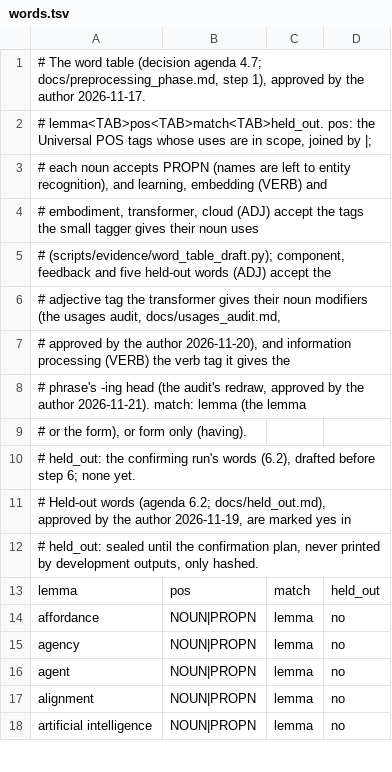
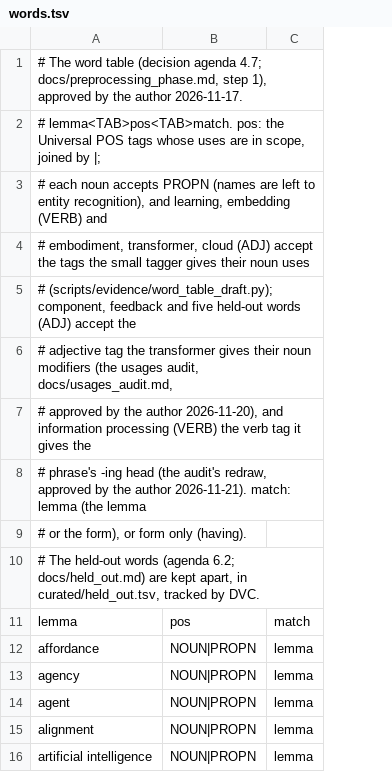
Before and after one commit to Dovalization/interpretant, a TSV file: curated/words.tsv, drawn as a sheet; only a part is shown; the diff names each change by its address in the sheet, - before the commit and + after, or states it on an @@ line.

Commit message:
feat(catalog): keep the held-out words out of git, in DVC, under random sealed names
The held-out set is to stay secret until the confirmation plan while the repository's history is
published, so the words move to curated/held_out.tsv and their evidence stays in
curated/held_out_evidence.jsonl, both tracked by DVC; curated/words.tsv keeps the 53 development
words. load_words reads both and refuses to run without the held-out file, and the tests that read
the real set skip where it's absent, as on CI.

A held-out word's reported name was the first 12 hex digits of its lemma's sha256, which hashing
candidate words reads back. Each word now has a random sealed name kept beside it, and the 380
committed review files were re-sealed with them.

```diff
--- a/curated/words.tsv
+++ b/curated/words.tsv
-column D, rows 13-18: held_out | no | no | no | no | no
-A2: # lemma<TAB>pos<TAB>match<TAB>held_out. pos: the…
+A2: # lemma<TAB>pos<TAB>match. pos: the…
-A10: # held_out: the confirming run's words (6.2), drafted before step 6; none yet.
+A10: # The held-out words (agenda 6.2; docs/held_out.md) are kept apart, in curated/held_out.tsv, tracked by DVC.
-row 11: # Held-out words (agenda 6.2; docs/held_out.md), approved by the author 2026-11-19, are marked yes in
-row 12: # held_out: sealed until the confirmation plan, never printed by development outputs, only hashed.
```
Also changed, not shown: 15 other files.
